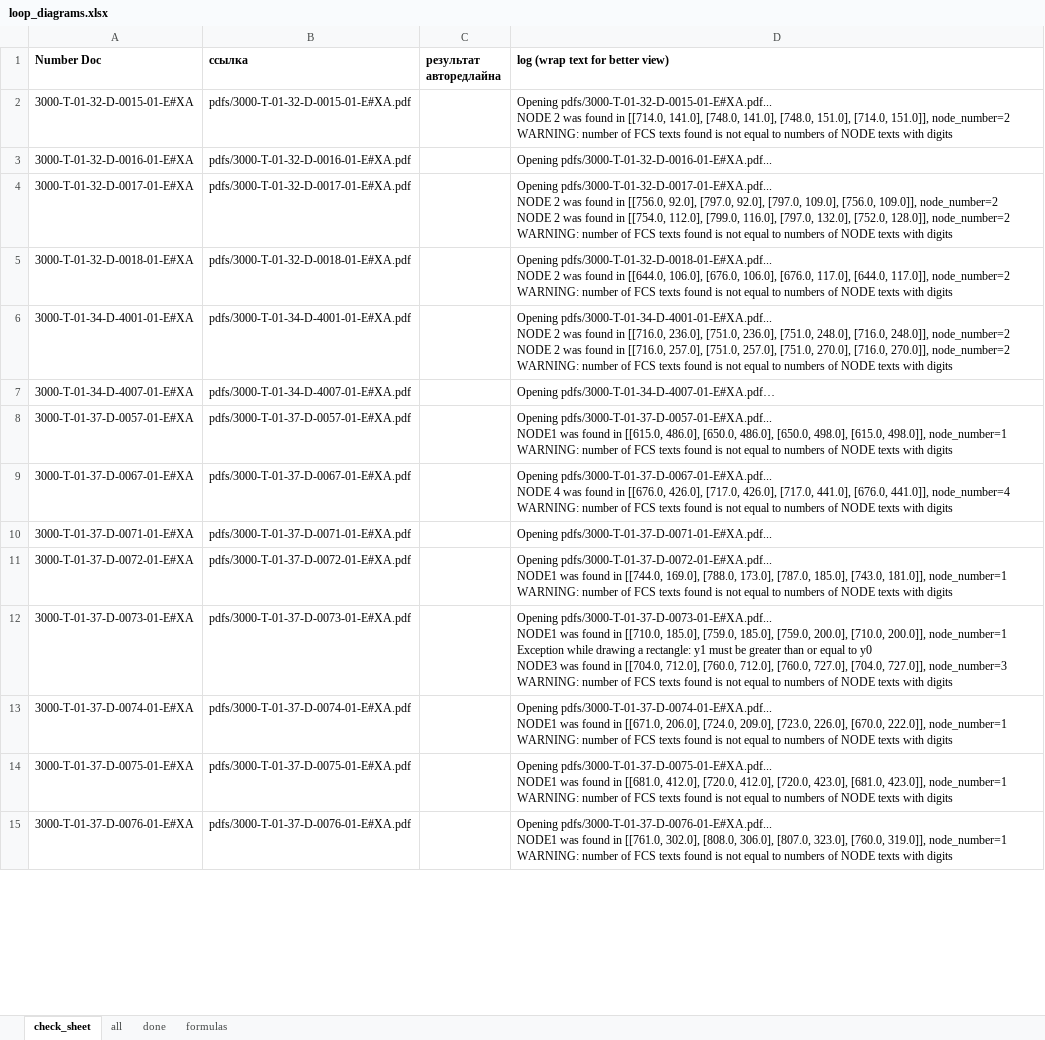
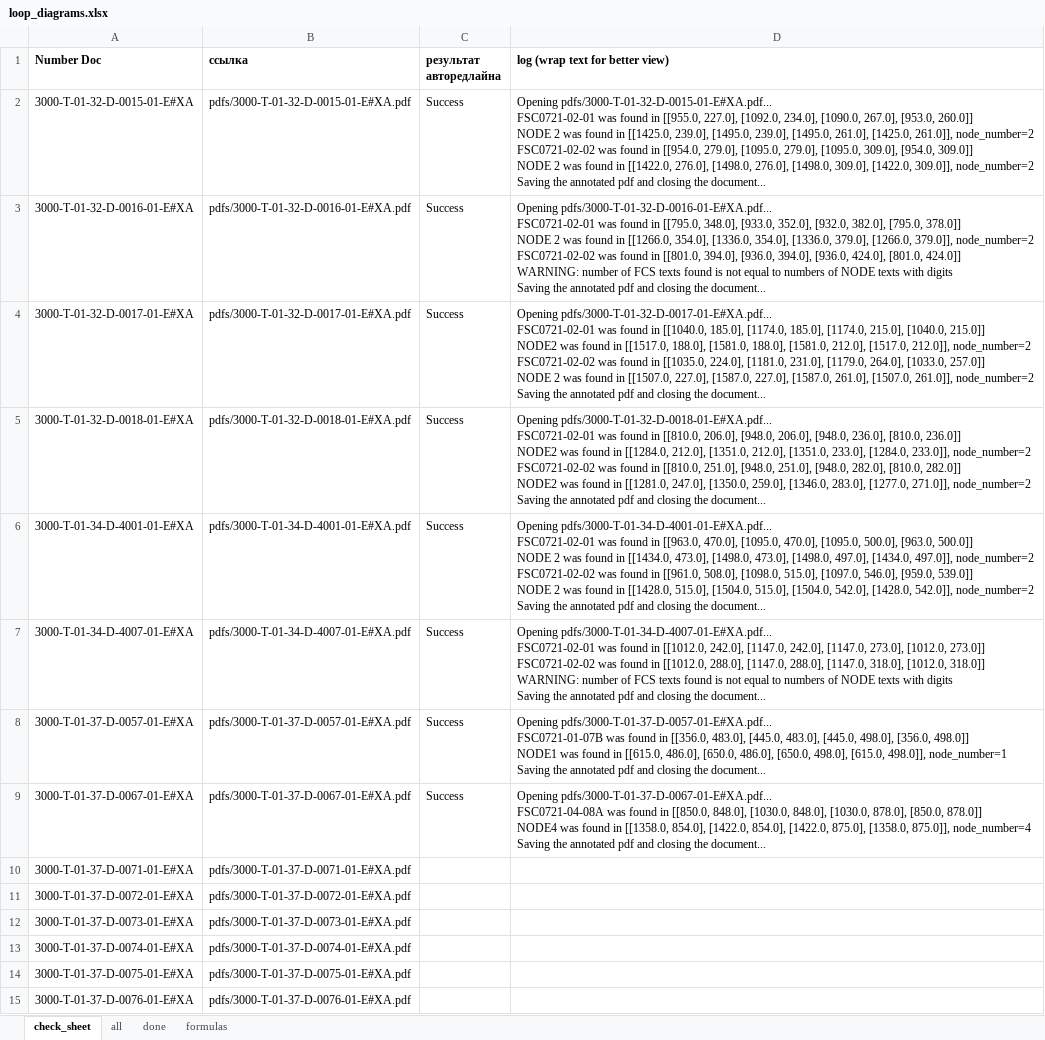
Before and after one commit to said46/autoRLMU, an Excel workbook: loop_diagrams.xlsx, sheet check_sheet, drawn as a sheet; only a part is shown; values as stored, in another font and other column widths than the file's, no borders; ↵ is a line break in a cell; the diff covers the shown part only; the diff names each change by its address in the sheet, - before the commit and + after, or states it on an @@ line.

```diff
--- a/loop_diagrams.xlsx (sheet check_sheet)
+++ b/loop_diagrams.xlsx (sheet check_sheet)
-C2:C9 (результат авторедлайна): (empty)
+C2:C9 (результат авторедлайна): Success
-D2 (log (wrap text for better view)): Opening pdfs/3000-T-01-32-D-0015-01-E#XA.pdf... ↵ NODE 2 was found in [[714.0, 141.0], [748.0, 141.0], [748.0, 151.0], [714.0, 151.0]], node_number=2 ↵ WARNING: number of FCS texts found is not equal to numbers of NODE texts with digits
+D2 (log (wrap text for better view)): Opening pdfs/3000-T-01-32-D-0015-01-E#XA.pdf... ↵ FSC0721-02-01 was found in [[955.0, 227.0], [1092.0, 234.0], [1090.0, 267.0], [953.0, 260.0]] ↵ NODE 2 was found in [[1425.0, 239.0], [1495.0, 239.0], [1495.0, 261.0], [1425.0, 261.0]], node_number=2 ↵ FSC0721-02-02 was found in [[954.0, 279.0], [1095.0, 279.0], [1095.0, 309.0], [954.0, 309.0]] ↵ NODE 2 was found in [[1422.0, 276.0], [1498.0, 276.0], [1498.0, 309.0], [1422.0, 309.0]], node_number=2 ↵ Saving the annotated pdf and closing the document...
-D3 (log (wrap text for better view)): Opening pdfs/3000-T-01-32-D-0016-01-E#XA.pdf...
+D3 (log (wrap text for better view)): Opening pdfs/3000-T-01-32-D-0016-01-E#XA.pdf... ↵ FSC0721-02-01 was found in [[795.0, 348.0], [933.0, 352.0], [932.0, 382.0], [795.0, 378.0]] ↵ NODE 2 was found in [[1266.0, 354.0], [1336.0, 354.0], [1336.0, 379.0], [1266.0, 379.0]], node_number=2 ↵ FSC0721-02-02 was found in [[801.0, 394.0], [936.0, 394.0], [936.0, 424.0], [801.0, 424.0]] ↵ WARNING: number of FCS texts found is not equal to numbers of NODE texts with digits ↵ Saving the annotated pdf and closing the document...
-D4 (log (wrap text for better view)): Opening pdfs/3000-T-01-32-D-0017-01-E#XA.pdf... ↵ NODE 2 was found in [[756.0, 92.0], [797.0, 92.0], [797.0, 109.0], [756.0, 109.0]], node_number=2 ↵ NODE 2 was found in [[754.0, 112.0], [799.0, 116.0], [797.0, 132.0], [752.0, 128.0]], node_number=2 ↵ WARNING: number of FCS texts found is not equal to numbers of NODE texts with digits
+D4 (log (wrap text for better view)): Opening pdfs/3000-T-01-32-D-0017-01-E#XA.pdf... ↵ FSC0721-02-01 was found in [[1040.0, 185.0], [1174.0, 185.0], [1174.0, 215.0], [1040.0, 215.0]] ↵ NODE2 was found in [[1517.0, 188.0], [1581.0, 188.0], [1581.0, 212.0], [1517.0, 212.0]], node_number=2 ↵ FSC0721-02-02 was found in [[1035.0, 224.0], [1181.0, 231.0], [1179.0, 264.0], [1033.0, 257.0]] ↵ NODE 2 was found in [[1507.0, 227.0], [1587.0, 227.0], [1587.0, 261.0], [1507.0, 261.0]], node_number=2 ↵ Saving the annotated pdf and closing the document...
-D5 (log (wrap text for better view)): Opening pdfs/3000-T-01-32-D-0018-01-E#XA.pdf... ↵ NODE 2 was found in [[644.0, 106.0], [676.0, 106.0], [676.0, 117.0], [644.0, 117.0]], node_number=2 ↵ WARNING: number of FCS texts found is not equal to numbers of NODE texts with digits
+D5 (log (wrap text for better view)): Opening pdfs/3000-T-01-32-D-0018-01-E#XA.pdf... ↵ FSC0721-02-01 was found in [[810.0, 206.0], [948.0, 206.0], [948.0, 236.0], [810.0, 236.0]] ↵ NODE2 was found in [[1284.0, 212.0], [1351.0, 212.0], [1351.0, 233.0], [1284.0, 233.0]], node_number=2 ↵ FSC0721-02-02 was found in [[810.0, 251.0], [948.0, 251.0], [948.0, 282.0], [810.0, 282.0]] ↵ NODE2 was found in [[1281.0, 247.0], [1350.0, 259.0], [1346.0, 283.0], [1277.0, 271.0]], node_number=2 ↵ Saving the annotated pdf and closing the document...
-D6 (log (wrap text for better view)): Opening pdfs/3000-T-01-34-D-4001-01-E#XA.pdf... ↵ NODE 2 was found in [[716.0, 236.0], [751.0, 236.0], [751.0, 248.0], [716.0, 248.0]], node_number=2 ↵ NODE 2 was found in [[716.0, 257.0], [751.0, 257.0], [751.0, 270.0], [716.0, 270.0]], node_number=2 ↵ WARNING: number of FCS texts found is not equal to numbers of NODE texts with digits
+D6 (log (wrap text for better view)): Opening pdfs/3000-T-01-34-D-4001-01-E#XA.pdf... ↵ FSC0721-02-01 was found in [[963.0, 470.0], [1095.0, 470.0], [1095.0, 500.0], [963.0, 500.0]] ↵ NODE 2 was found in [[1434.0, 473.0], [1498.0, 473.0], [1498.0, 497.0], [1434.0, 497.0]], node_number=2 ↵ FSC0721-02-02 was found in [[961.0, 508.0], [1098.0, 515.0], [1097.0, 546.0], [959.0, 539.0]] ↵ NODE 2 was found in [[1428.0, 515.0], [1504.0, 515.0], [1504.0, 542.0], [1428.0, 542.0]], node_number=2 ↵ Saving the annotated pdf and closing the document...
-D7 (log (wrap text for better view)): Opening pdfs/3000-T-01-34-D-4007-01-E#XA.pdf…
+D7 (log (wrap text for better view)): Opening pdfs/3000-T-01-34-D-4007-01-E#XA.pdf... ↵ FSC0721-02-01 was found in [[1012.0, 242.0], [1147.0, 242.0], [1147.0, 273.0], [1012.0, 273.0]] ↵ FSC0721-02-02 was found in [[1012.0, 288.0], [1147.0, 288.0], [1147.0, 318.0], [1012.0, 318.0]] ↵ WARNING: number of FCS texts found is not equal to numbers of NODE texts with digits ↵ Saving the annotated pdf and closing the document...
-D8 (log (wrap text for better view)): Opening pdfs/3000-T-01-37-D-0057-01-E#XA.pdf... ↵ NODE1 was found in [[615.0, 486.0], [650.0, 486.0], [650.0, 498.0], [615.0, 498.0]], node_number=1 ↵ WARNING: number of FCS texts found is not equal to numbers of NODE texts with digits
+D8 (log (wrap text for better view)): Opening pdfs/3000-T-01-37-D-0057-01-E#XA.pdf... ↵ FSC0721-01-07B was found in [[356.0, 483.0], [445.0, 483.0], [445.0, 498.0], [356.0, 498.0]] ↵ NODE1 was found in [[615.0, 486.0], [650.0, 486.0], [650.0, 498.0], [615.0, 498.0]], node_number=1 ↵ Saving the annotated pdf and closing the document...
-D9 (log (wrap text for better view)): Opening pdfs/3000-T-01-37-D-0067-01-E#XA.pdf... ↵ NODE 4 was found in [[676.0, 426.0], [717.0, 426.0], [717.0, 441.0], [676.0, 441.0]], node_number=4 ↵ WARNING: number of FCS texts found is not equal to numbers of NODE texts with digits
+D9 (log (wrap text for better view)): Opening pdfs/3000-T-01-37-D-0067-01-E#XA.pdf... ↵ FSC0721-04-08A was found in [[850.0, 848.0], [1030.0, 848.0], [1030.0, 878.0], [850.0, 878.0]] ↵ NODE4 was found in [[1358.0, 854.0], [1422.0, 854.0], [1422.0, 875.0], [1358.0, 875.0]], node_number=4 ↵ Saving the annotated pdf and closing the document...
-D10 (log (wrap text for better view)): Opening pdfs/3000-T-01-37-D-0071-01-E#XA.pdf...
+D10 (log (wrap text for better view)): (empty)
-D11 (log (wrap text for better view)): Opening pdfs/3000-T-01-37-D-0072-01-E#XA.pdf... ↵ NODE1 was found in [[744.0, 169.0], [788.0, 173.0], [787.0, 185.0], [743.0, 181.0]], node_number=1 ↵ WARNING: number of FCS texts found is not equal to numbers of NODE texts with digits
+D11 (log (wrap text for better view)): (empty)
-D12 (log (wrap text for better view)): Opening pdfs/3000-T-01-37-D-0073-01-E#XA.pdf... ↵ NODE1 was found in [[710.0, 185.0], [759.0, 185.0], [759.0, 200.0], [710.0, 200.0]], node_number=1 ↵ Exception while drawing a rectangle: y1 must be greater than or equal to y0 ↵ NODE3 was found in [[704.0, 712.0], [760.0, 712.0], [760.0, 727.0], [704.0, 727.0]], node_number=3 ↵ WARNING: number of FCS texts found is not equal to numbers of NODE texts with digits
+D12 (log (wrap text for better view)): (empty)
-D13 (log (wrap text for better view)): Opening pdfs/3000-T-01-37-D-0074-01-E#XA.pdf... ↵ NODE1 was found in [[671.0, 206.0], [724.0, 209.0], [723.0, 226.0], [670.0, 222.0]], node_number=1 ↵ WARNING: number of FCS texts found is not equal to numbers of NODE texts with digits
+D13 (log (wrap text for better view)): (empty)
-D14 (log (wrap text for better view)): Opening pdfs/3000-T-01-37-D-0075-01-E#XA.pdf... ↵ NODE1 was found in [[681.0, 412.0], [720.0, 412.0], [720.0, 423.0], [681.0, 423.0]], node_number=1 ↵ WARNING: number of FCS texts found is not equal to numbers of NODE texts with digits
+D14 (log (wrap text for better view)): (empty)
-D15 (log (wrap text for better view)): Opening pdfs/3000-T-01-37-D-0076-01-E#XA.pdf... ↵ NODE1 was found in [[761.0, 302.0], [808.0, 306.0], [807.0, 323.0], [760.0, 319.0]], node_number=1 ↵ WARNING: number of FCS texts found is not equal to numbers of NODE texts with digits
+D15 (log (wrap text for better view)): (empty)
```
Also changed, not shown: 42 edited cells elsewhere in this sheet, 3 other files.
